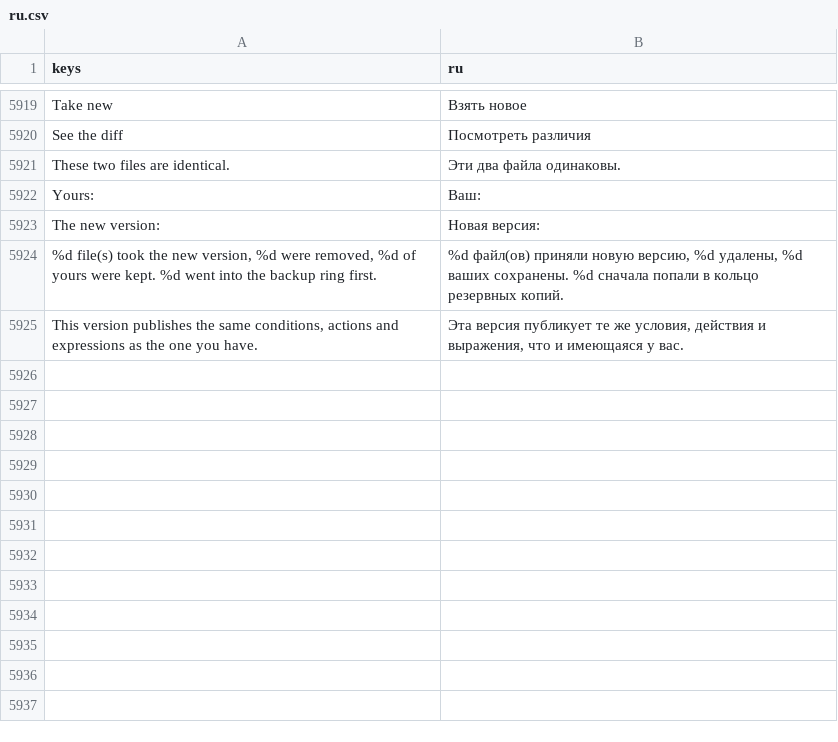
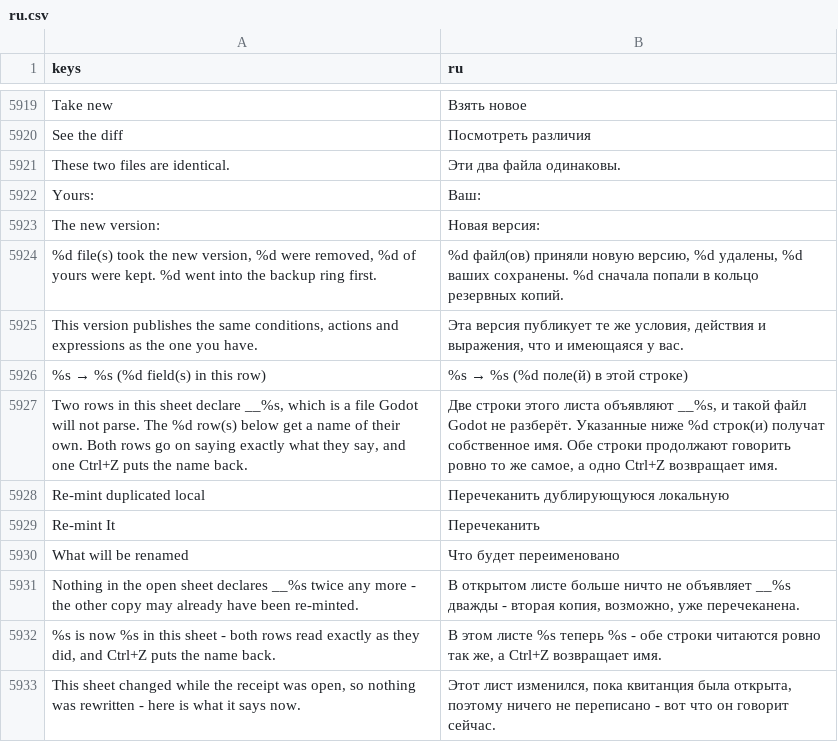
Before and after one commit to SalmanShhh/Godot-EventSheet-Visual-Scripting, a CSV file: addons/eventsheet/translations/ru.csv, drawn as a sheet; only a part is shown, gaps mark what is left out.

Commit message:
fix(doctor): the Re-mint chip shows its receipt before it moves a digit
The chip called _perform_undoable_sheet_edit on the click and only then returned
"__peer_a3f81c02 is now __peer_62bffc3c" - the before/after pair existed, but it was
computed BY DOING THE EDIT, so it was a report rather than a receipt. Every other door in
this pass (Migrate, Keep as code, Rename, Point the rows there, Take This Update) draws
first; this one did not, and re-mint is named among the edits that must.

It now opens an ordinary dialog: the sentence saying what is broken and what is deliberately
not being touched, and one line per row that would be renamed - the name it declares now
beside the name it would declare. The plan is worked out on a duplicate of the sheet, so
asking touches nothing, and the token is MINTED ONCE while the receipt is drawn and replayed
by the button, because a receipt promising one name while the button writes another would be
a receipt about a different edit.

The successor-row-strip preview stamps its own hint now that the shipped vocabulary carries
no forwarding address; the picture is about what the sheet does with one, which is nothing.

```diff
--- a/addons/eventsheet/translations/ru.csv
+++ b/addons/eventsheet/translations/ru.csv
@@ -5949 +5949,9 @@ The new version:,Новая версия:
 "This version publishes the same conditions, actions and expressions as the one you have.","Эта версия публикует те же условия, действия и выражения, что и имеющаяся у вас."
+%s → %s (%d field(s) in this row),%s → %s (%d поле(й) в этой строке)
+"Two rows in this sheet declare __%s, which is a file Godot will not parse. The %d row(s) below get a name of their own. Both rows go on saying exactly what they say, and one Ctrl+Z puts the name back.","Две строки этого листа объявляют __%s, и такой файл Godot не разберёт. Указанные ниже %d строк(и) получат собственное имя. Обе строки продолжают говорить ровно то же самое, а одно Ctrl+Z возвращает имя."
+Re-mint duplicated local,Перечеканить дублирующуюся локальную
+Re-mint It,Перечеканить
+What will be renamed,Что будет переименовано
+Nothing in the open sheet declares __%s twice any more - the other copy may already have been re-minted.,"В открытом листе больше ничто не объявляет __%s дважды - вторая копия, возможно, уже перечеканена."
+"%s is now %s in this sheet - both rows read exactly as they did, and Ctrl+Z puts the name back.","В этом листе %s теперь %s - обе строки читаются ровно так же, а Ctrl+Z возвращает имя."
+"This sheet changed while the receipt was open, so nothing was rewritten - here is what it says now.","Этот лист изменился, пока квитанция была открыта, поэтому ничего не переписано - вот что он говорит сейчас."
```
Also changed, not shown: addons/eventsheet/translations/de.csv, addons/eventsheet/translations/fr.csv, 14 other files.
